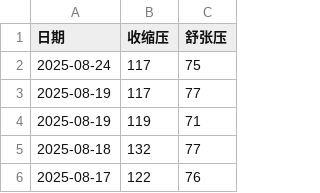
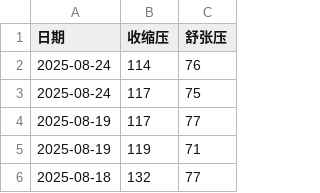
Before and after one commit to Saber2pr/blood-pressure-chart, a CSV file: BLOOD_RECORD.csv, drawn as a sheet; only a part is shown; the shorter side is filled out with more unchanged rows; the diff names each change by its address in the sheet, - before the commit and + after, or states it on an @@ line.

Commit message:
Update BLOOD_RECORD.csv

```diff
--- a/BLOOD_RECORD.csv
+++ b/BLOOD_RECORD.csv
+row 2: 2025-08-24 | 114 | 76
```
